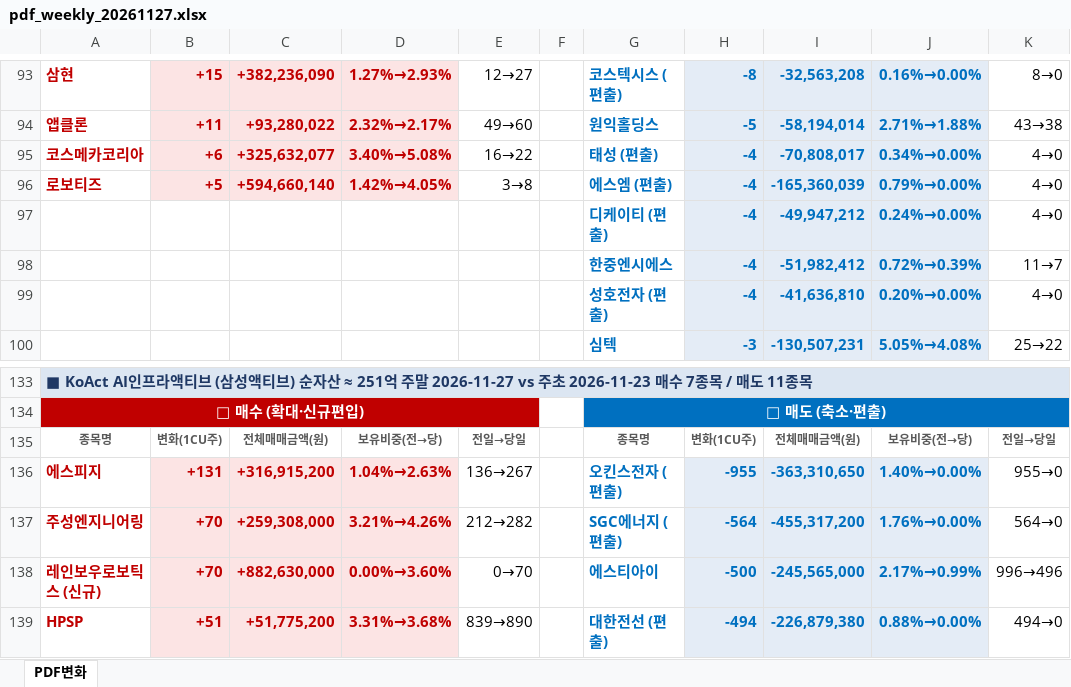
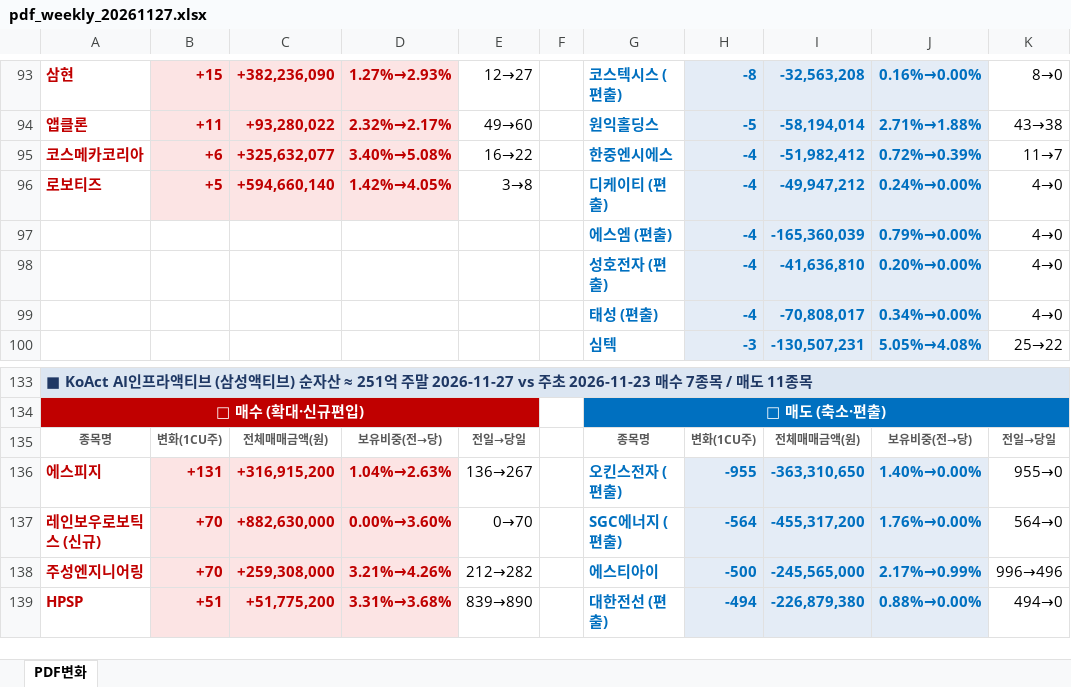
Before and after one commit to unrevr15/etf-reports, an Excel workbook: reports/pdf_weekly_20261127.xlsx, sheet PDF변화, drawn as a sheet; only a part is shown, gaps mark what is left out; values as stored, in another font and other column widths than the file's, no borders; removed rows and columns are numbered as before the commit, all else as after; the diff names each change by its address in the sheet, - before the commit and + after, or states it on an @@ line.

```diff
--- a/reports/pdf_weekly_20261127.xlsx (sheet PDF변화)
+++ b/reports/pdf_weekly_20261127.xlsx (sheet PDF변화)
-G95: 태성 (편출)
+G95: 한중엔시에스
-I95: -70,808,017
+I95: -51,982,412
-J95: 0.34%→0.00%
+J95: 0.72%→0.39%
-K95: 4→0
+K95: 11→7
-G96: 에스엠 (편출)
+G96: 디케이티 (편출)
-I96: -165,360,039
+I96: -49,947,212
-J96: 0.79%→0.00%
+J96: 0.24%→0.00%
-G97: 디케이티 (편출)
+G97: 에스엠 (편출)
-I97: -49,947,212
+I97: -165,360,039
-J97: 0.24%→0.00%
+J97: 0.79%→0.00%
-row 98:  |  |  |  |  |  | 한중엔시에스 | -4 | -51,982,412 | 0.72%→0.39% | 11→7
+row 99:  |  |  |  |  |  | 태성 (편출) | -4 | -70,808,017 | 0.34%→0.00% | 4→0
-A137: 주성엔지니어링
+A137: 레인보우로보틱스 (신규)
-C137: +259,308,000
+C137: +882,630,000
-D137: 3.21%→4.26%
+D137: 0.00%→3.60%
-E137: 212→282
+E137: 0→70
-A138: 레인보우로보틱스 (신규)
+A138: 주성엔지니어링
-C138: +882,630,000
+C138: +259,308,000
-D138: 0.00%→3.60%
+D138: 3.21%→4.26%
-E138: 0→70
+E138: 212→282
```
Also changed, not shown: reports/pdf_change_20261127.xlsx, reports/pdf_rolling5_20261127.xlsx.
